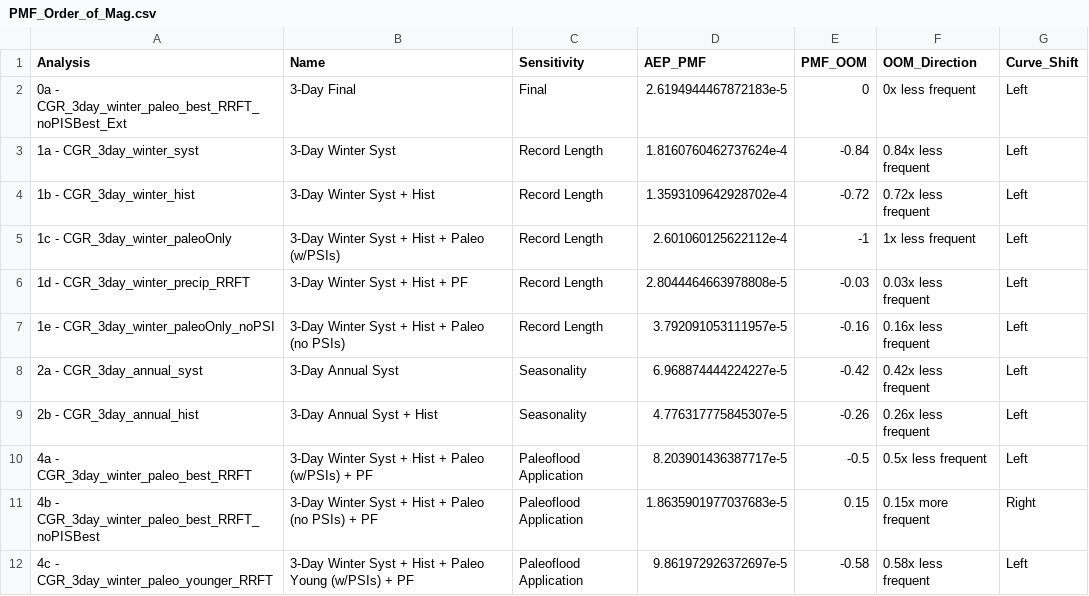
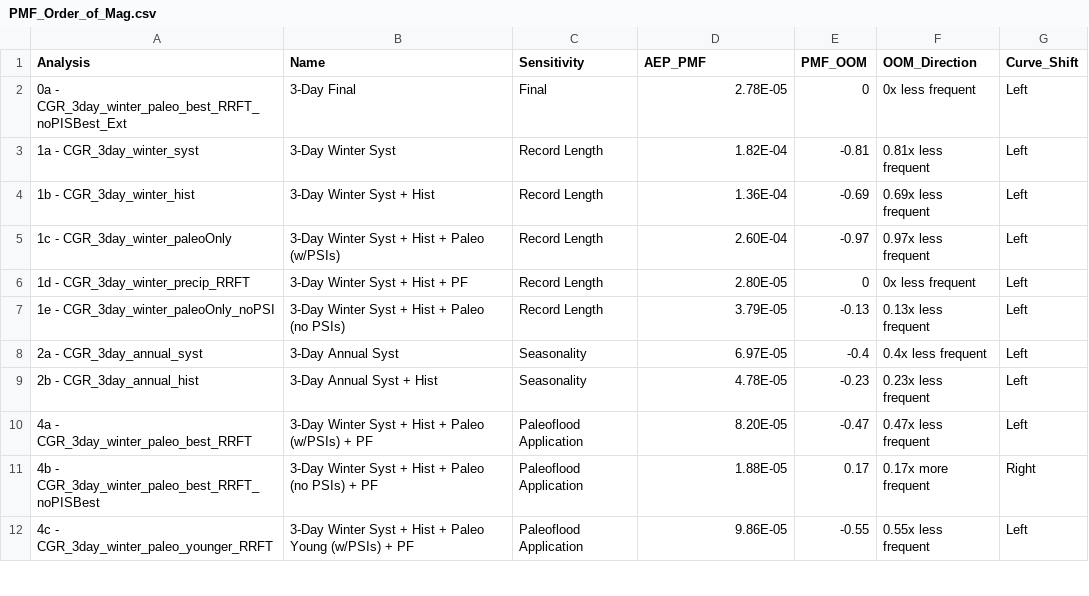
Before and after one commit to danmcgraw94/willamette-loading, a CSV file: outputs/VFC_Sensitivity/PMF_Order_of_Mag.csv, drawn as a sheet; only a part is shown; the diff covers the shown part only.

Commit message:
Sensitivity Updates

```diff
--- a/outputs/VFC_Sensitivity/PMF_Order_of_Mag.csv
+++ b/outputs/VFC_Sensitivity/PMF_Order_of_Mag.csv
@@ -1,12 +1,12 @@
 Analysis,Name,Sensitivity,AEP_PMF,PMF_OOM,OOM_Direction,Curve_Shift
-0a - CGR_3day_winter_paleo_best_RRFT_noPISBest_Ext,3-Day Final,Final,2.6194944467872183e-5,0,0x less frequent,Left
-1a - CGR_3day_winter_syst,3-Day Winter Syst,Record Length,1.8160760462737624e-4,-0.84,0.84x less frequent,Left
-1b - CGR_3day_winter_hist,3-Day Winter Syst + Hist,Record Length,1.3593109642928702e-4,-0.72,0.72x less frequent,Left
-1c - CGR_3day_winter_paleoOnly,3-Day Winter Syst + Hist + Paleo (w/PSIs),Record Length,2.601060125622112e-4,-1,1x less frequent,Left
-1d - CGR_3day_winter_precip_RRFT,3-Day Winter Syst + Hist + PF,Record Length,2.8044464663978808e-5,-0.03,0.03x less frequent,Left
-1e - CGR_3day_winter_paleoOnly_noPSI,3-Day Winter Syst + Hist + Paleo (no PSIs),Record Length,3.792091053111957e-5,-0.16,0.16x less frequent,Left
-2a - CGR_3day_annual_syst,3-Day Annual Syst,Seasonality,6.968874444224227e-5,-0.42,0.42x less frequent,Left
-2b - CGR_3day_annual_hist,3-Day Annual Syst + Hist,Seasonality,4.776317775845307e-5,-0.26,0.26x less frequent,Left
-4a - CGR_3day_winter_paleo_best_RRFT,3-Day Winter Syst + Hist + Paleo (w/PSIs) + PF,Paleoflood Application,8.203901436387717e-5,-0.5,0.5x less frequent,Left
-4b - CGR_3day_winter_paleo_best_RRFT_noPISBest,3-Day Winter Syst + Hist + Paleo (no PSIs) + PF,Paleoflood Application,1.8635901977037683e-5,0.15,0.15x more frequent,Right
-4c - CGR_3day_winter_paleo_younger_RRFT,3-Day Winter Syst + Hist + Paleo Young (w/PSIs) + PF,Paleoflood Application,9.861972926372697e-5,-0.58,0.58x less frequent,Left
+0a - CGR_3day_winter_paleo_best_RRFT_noPISBest_Ext,3-Day Final,Final,2.78E-05,0,0x less frequent,Left
+1a - CGR_3day_winter_syst,3-Day Winter Syst,Record Length,1.82E-04,-0.81,0.81x less frequent,Left
+1b - CGR_3day_winter_hist,3-Day Winter Syst + Hist,Record Length,1.36E-04,-0.69,0.69x less frequent,Left
+1c - CGR_3day_winter_paleoOnly,3-Day Winter Syst + Hist + Paleo (w/PSIs),Record Length,2.60E-04,-0.97,0.97x less frequent,Left
+1d - CGR_3day_winter_precip_RRFT,3-Day Winter Syst + Hist + PF,Record Length,2.80E-05,0,0x less frequent,Left
+1e - CGR_3day_winter_paleoOnly_noPSI,3-Day Winter Syst + Hist + Paleo (no PSIs),Record Length,3.79E-05,-0.13,0.13x less frequent,Left
+2a - CGR_3day_annual_syst,3-Day Annual Syst,Seasonality,6.97E-05,-0.4,0.4x less frequent,Left
+2b - CGR_3day_annual_hist,3-Day Annual Syst + Hist,Seasonality,4.78E-05,-0.23,0.23x less frequent,Left
+4a - CGR_3day_winter_paleo_best_RRFT,3-Day Winter Syst + Hist + Paleo (w/PSIs) + PF,Paleoflood Application,8.20E-05,-0.47,0.47x less frequent,Left
+4b - CGR_3day_winter_paleo_best_RRFT_noPISBest,3-Day Winter Syst + Hist + Paleo (no PSIs) + PF,Paleoflood Application,1.88E-05,0.17,0.17x more frequent,Right
+4c - CGR_3day_winter_paleo_younger_RRFT,3-Day Winter Syst + Hist + Paleo Young (w/PSIs) + PF,Paleoflood Application,9.86E-05,-0.55,0.55x less frequent,Left
```
Also changed, not shown: 16 edited cells elsewhere in this file, data/Cougar/BestFit/Sensitivity/BF_Sensitivities.csv, data/Cougar/BestFit/Sensitivity/BF_analysis_summary.csv, 19 other files.
